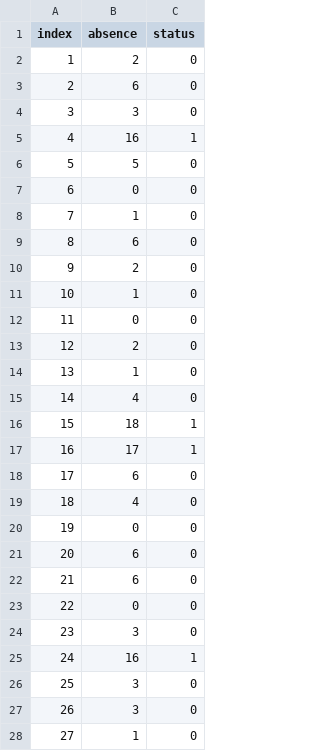
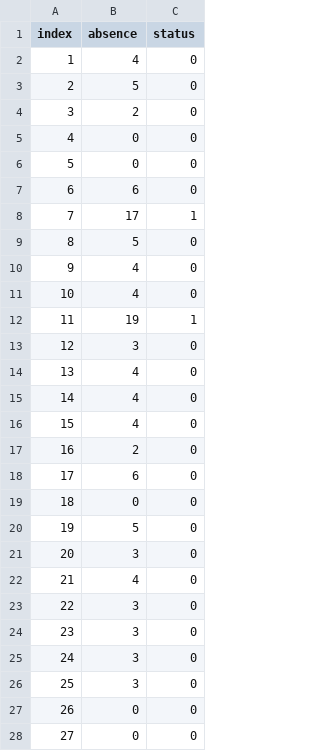
Before and after one commit to gpvi/Rollcalllapp, a CSV file: Data/data.csv, drawn as a sheet; only a part is shown; the diff covers the shown part only.

```diff
--- a/Data/data.csv
+++ b/Data/data.csv
@@ -1,28 +1,28 @@
 index,absence,status
-1,2,0
-2,6,0
-3,3,0
-4,16,1
-5,5,0
-6,0,0
-7,1,0
-8,6,0
-9,2,0
-10,1,0
-11,0,0
-12,2,0
-13,1,0
+1,4,0
+2,5,0
+3,2,0
+4,0,0
+5,0,0
+6,6,0
+7,17,1
+8,5,0
+9,4,0
+10,4,0
+11,19,1
+12,3,0
+13,4,0
 14,4,0
-15,18,1
-16,17,1
+15,4,0
+16,2,0
 17,6,0
-18,4,0
-19,0,0
-20,6,0
-21,6,0
-22,0,0
+18,0,0
+19,5,0
+20,3,0
+21,4,0
+22,3,0
 23,3,0
-24,16,1
+24,3,0
 25,3,0
-26,3,0
-27,1,0
+26,0,0
+27,0,0
```
Also changed, not shown: 17 edited cells elsewhere in this file, 5 other files.
